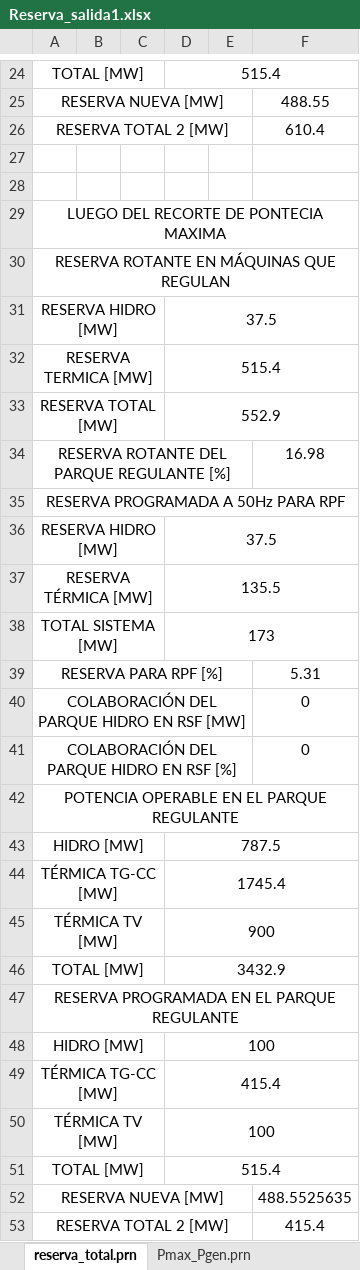
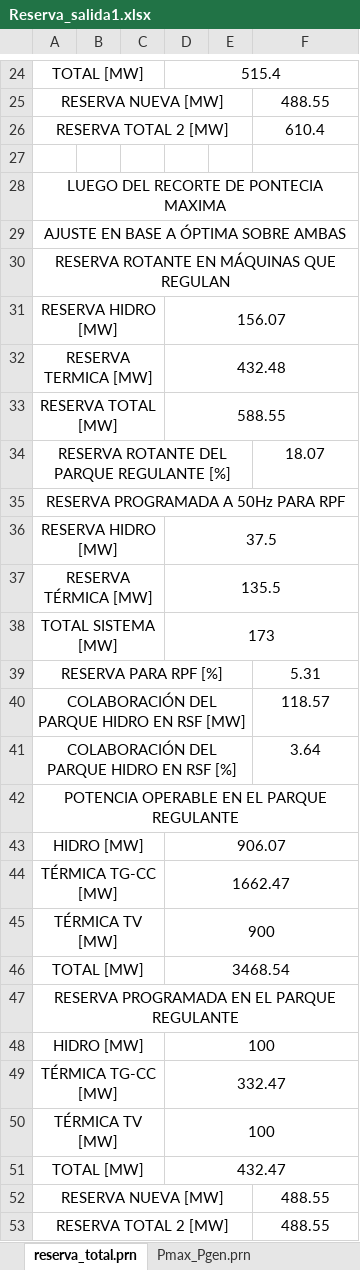
Before and after one commit to Juancito2085/PSIE, an Excel workbook: Reserva_salida1.xlsx, sheet reserva_total.prn, drawn as a sheet; only a part is shown, gaps mark what is left out; values as stored, in another font and other column widths than the file's, no borders; removed rows and columns are numbered as before the commit, all else as after; the diff names each change by its address in the sheet, - before the commit and + after, or states it on an @@ line.

Commit message:
Revisado en su totalidad

```diff
--- a/Reserva_salida1.xlsx (sheet reserva_total.prn)
+++ b/Reserva_salida1.xlsx (sheet reserva_total.prn)
-row 28: (empty)
+row 29: AJUSTE EN BASE A ÓPTIMA SOBRE AMBAS
-D31: 37.5
+D31: 156.07
-D32: 515.4
+D32: 432.48
-D33: 552.9
+D33: 588.55
-F34: 16.98
+F34: 18.07
-F40: 0
+F40: 118.57
-F41: 0
+F41: 3.64
-D43: 787.5
+D43: 906.07
-D44: 1745.4
+D44: 1662.47
-D46: 3432.9
+D46: 3468.54
-D49: 415.4
+D49: 332.47
-D51: 515.4
+D51: 432.47
-F52: 488.5525635
+F52: 488.55
-F53: 415.4
+F53: 488.55
```
Also changed, not shown: Reserva_entrada.xlsx, 2 other files.
